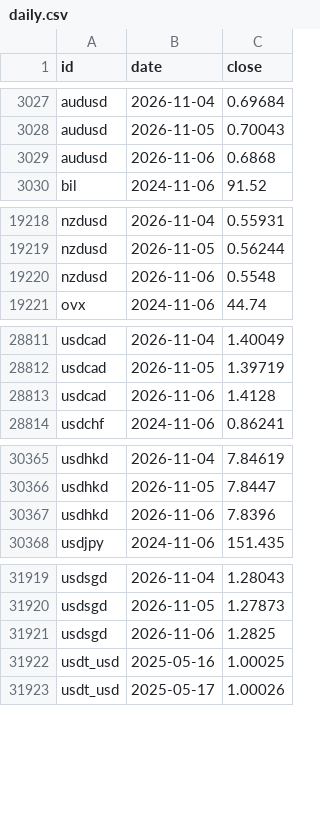
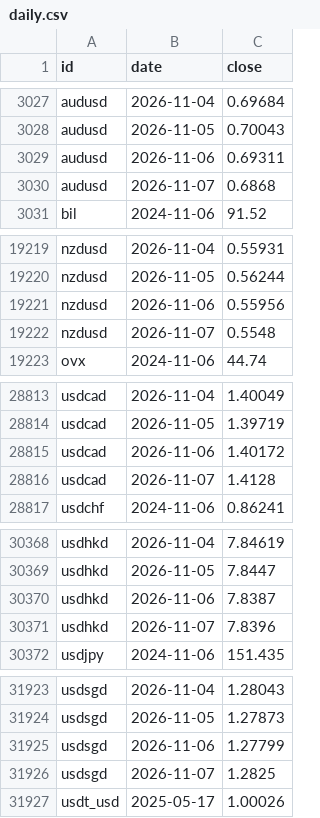
Before and after one commit to DennyTLYang666/economic, a CSV file: data/series/daily.csv, drawn as a sheet; only a part is shown, gaps mark what is left out; the diff covers the shown part only.

Commit message:
data: daily 2026-11-07 09:59

```diff
--- a/data/series/daily.csv
+++ b/data/series/daily.csv
@@ -3028,3 +3028,4 @@ audusd,2026-11-04,0.69684
 audusd,2026-11-05,0.70043
-audusd,2026-11-06,0.6868
+audusd,2026-11-06,0.69311
+audusd,2026-11-07,0.6868
 bil,2024-11-06,91.52
@@ -19219,3 +19220,4 @@ nzdusd,2026-11-04,0.55931
 nzdusd,2026-11-05,0.56244
-nzdusd,2026-11-06,0.5548
+nzdusd,2026-11-06,0.55956
+nzdusd,2026-11-07,0.5548
 ovx,2024-11-06,44.74
@@ -28812,3 +28814,4 @@ usdcad,2026-11-04,1.40049
 usdcad,2026-11-05,1.39719
-usdcad,2026-11-06,1.4128
+usdcad,2026-11-06,1.40172
+usdcad,2026-11-07,1.4128
 usdchf,2024-11-06,0.86241
@@ -30366,3 +30369,4 @@ usdhkd,2026-11-04,7.84619
 usdhkd,2026-11-05,7.8447
-usdhkd,2026-11-06,7.8396
+usdhkd,2026-11-06,7.8387
+usdhkd,2026-11-07,7.8396
 usdjpy,2024-11-06,151.435
@@ -31920,4 +31924,4 @@ usdsgd,2026-11-04,1.28043
 usdsgd,2026-11-05,1.27873
-usdsgd,2026-11-06,1.2825
-usdt_usd,2025-05-16,1.00025
+usdsgd,2026-11-06,1.27799
+usdsgd,2026-11-07,1.2825
 usdt_usd,2025-05-17,1.00026
```
Also changed, not shown: 6 added rows, 4 removed rows and 1 edited cell elsewhere in this file, data/series/fund_nav.csv, 15 other files.
